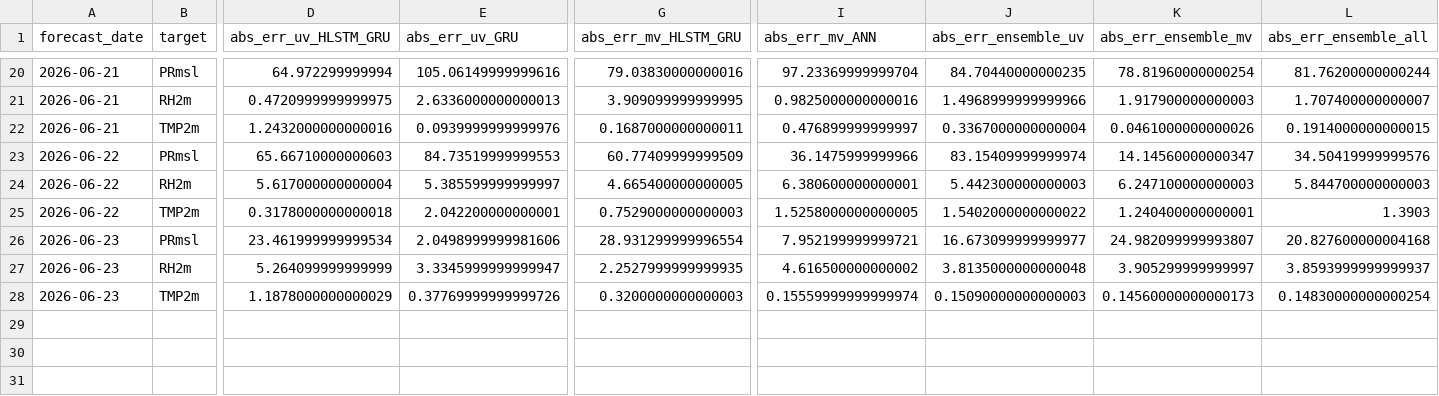
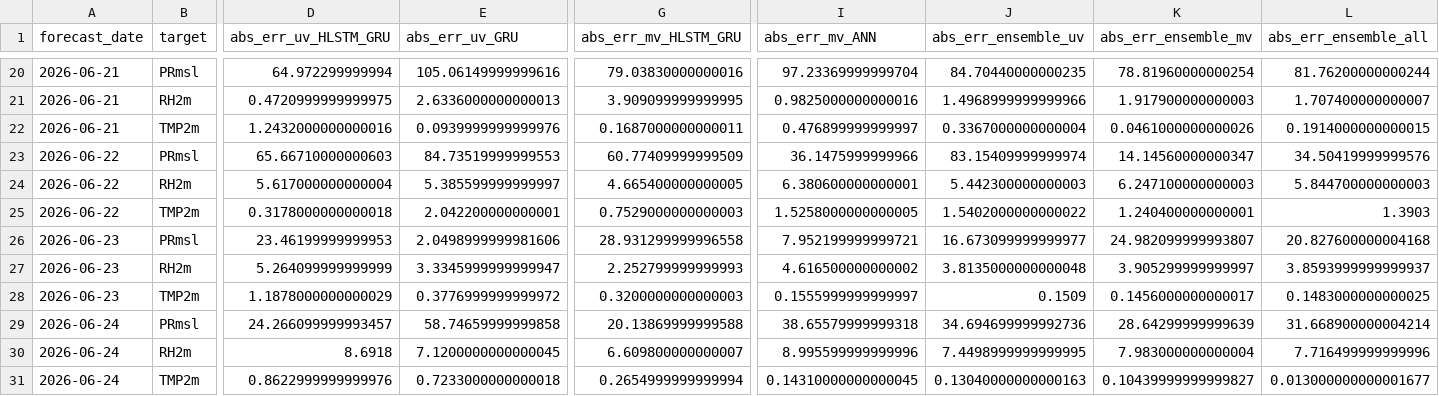
Before and after one commit to souravk03/openmeteo-live-forecast, a CSV file: data/om/Chennai/logs/accuracy_log.csv, drawn as a sheet; only a part is shown, gaps mark what is left out; rows hold the shown columns only; the diff names each change by its address in the sheet, - before the commit and + after, or states it on an @@ line.

Commit message:
[Chennai] accuracy_log.csv 2026-06-25

```diff
--- a/data/om/Chennai/logs/accuracy_log.csv
+++ b/data/om/Chennai/logs/accuracy_log.csv
-D26 (abs_err_uv_HLSTM_GRU): 23.461999999999534
+D26 (abs_err_uv_HLSTM_GRU): 23.46199999999953
-G26 (abs_err_mv_HLSTM_GRU): 28.931299999996554
+G26 (abs_err_mv_HLSTM_GRU): 28.931299999996558
-G27 (abs_err_mv_HLSTM_GRU): 2.2527999999999935
+G27 (abs_err_mv_HLSTM_GRU): 2.252799999999993
-E28 (abs_err_uv_GRU): 0.37769999999999726
+E28 (abs_err_uv_GRU): 0.3776999999999972
-I28 (abs_err_mv_ANN): 0.15559999999999974
+I28 (abs_err_mv_ANN): 0.1555999999999997
-J28 (abs_err_ensemble_uv): 0.15090000000000003
+J28 (abs_err_ensemble_uv): 0.1509
-K28 (abs_err_ensemble_mv): 0.14560000000000173
+K28 (abs_err_ensemble_mv): 0.1456000000000017
-L28 (abs_err_ensemble_all): 0.14830000000000254
+L28 (abs_err_ensemble_all): 0.1483000000000025
+row 29: 2026-06-24 | PRmsl | 24.266099999993457 | 58.74659999999858 | 20.13869999999588 | 38.65579999999318 | 34.694699999992736 | 28.64299999999639 | 31.668900000004214
+row 30: 2026-06-24 | RH2m | 8.6918 | 7.1200000000000045 | 6.609800000000007 | 8.995599999999996 | 7.4498999999999995 | 7.983000000000004 | 7.716499999999996
+row 31: 2026-06-24 | TMP2m | 0.8622999999999976 | 0.7233000000000018 | 0.2654999999999994 | 0.14310000000000045 | 0.13040000000000163 | 0.10439999999999827 | 0.013000000000001677
```
